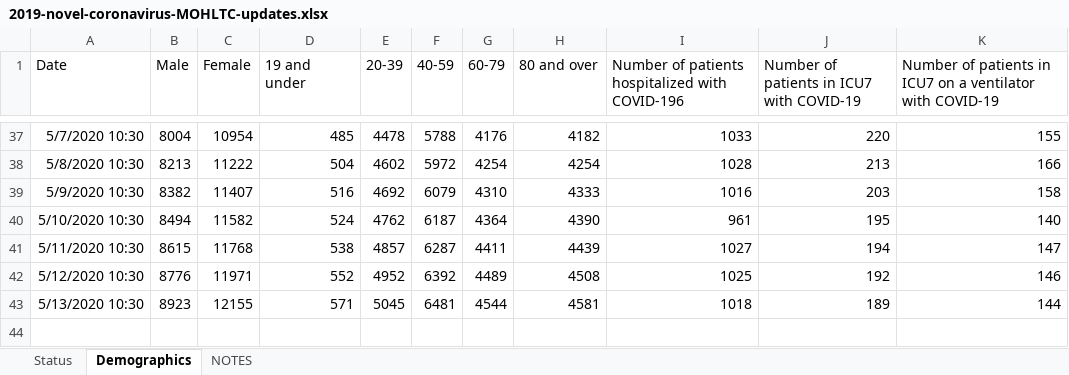
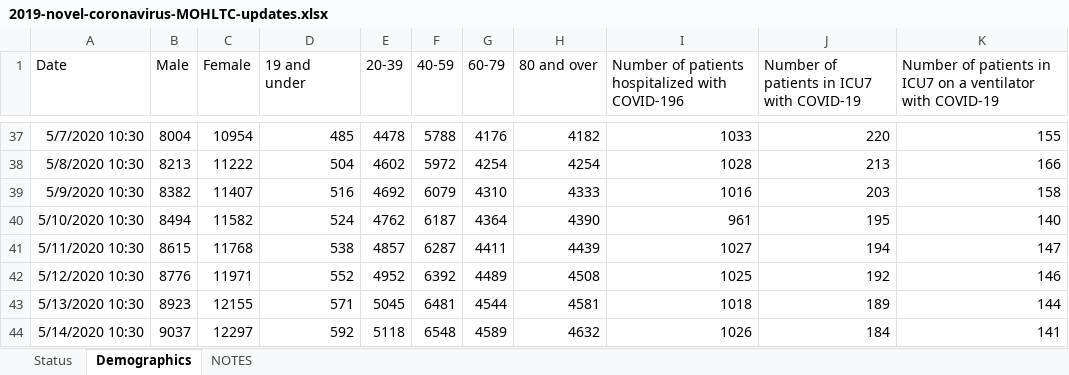
Before and after one commit to mylesmharrison/covid-ontario, an Excel workbook: excel/2019-novel-coronavirus-MOHLTC-updates.xlsx, sheet Demographics, drawn as a sheet; only a part is shown, gaps mark what is left out; values as stored, in another font and other column widths than the file's, no borders; the diff names each change by its address in the sheet, - before the commit and + after, or states it on an @@ line.

Commit message:
excel update 2020-05-14 10:30

```diff
--- a/excel/2019-novel-coronavirus-MOHLTC-updates.xlsx (sheet Demographics)
+++ b/excel/2019-novel-coronavirus-MOHLTC-updates.xlsx (sheet Demographics)
+row 44: 5/14/2020 10:30 | 9037 | 12297 | 592 | 5118 | 6548 | 4589 | 4632 | 1026 | 184 | 141
```
Also changed, not shown: sheet Status.
